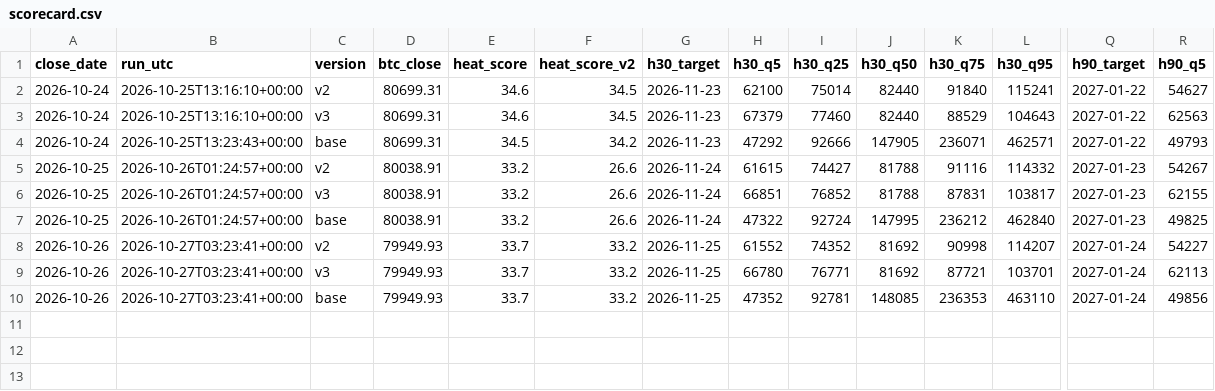
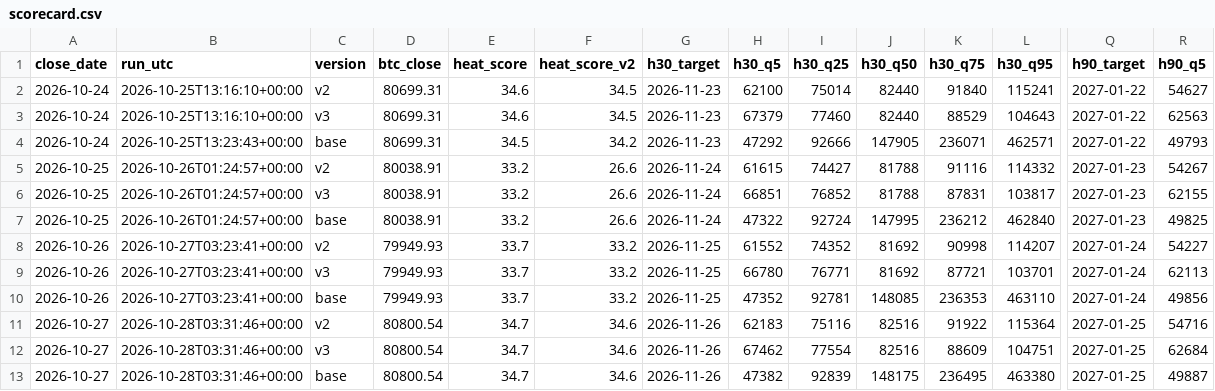
Before and after one commit to Euthymia686/my-btc-cycle-model, a CSV file: data/scorecard.csv, drawn as a sheet; only a part is shown, gaps mark what is left out; rows hold the shown columns only; the diff names each change by its address in the sheet, - before the commit and + after, or states it on an @@ line.

```diff
--- a/data/scorecard.csv
+++ b/data/scorecard.csv
+row 11: 2026-10-27 | 2026-10-28T03:31:46+00:00 | v2 | 80800.54 | 34.7 | 34.6 | 2026-11-26 | 62183 | 75116 | 82516 | 91922 | 115364 | 2027-01-25 | 54716
+row 12: 2026-10-27 | 2026-10-28T03:31:46+00:00 | v3 | 80800.54 | 34.7 | 34.6 | 2026-11-26 | 67462 | 77554 | 82516 | 88609 | 104751 | 2027-01-25 | 62684
+row 13: 2026-10-27 | 2026-10-28T03:31:46+00:00 | base | 80800.54 | 34.7 | 34.6 | 2026-11-26 | 47382 | 92839 | 148175 | 236495 | 463380 | 2027-01-25 | 49887
```
Also changed, not shown: data/candidates/shadow_log.csv, pipeline/out/score_history.csv, 36 other files.
